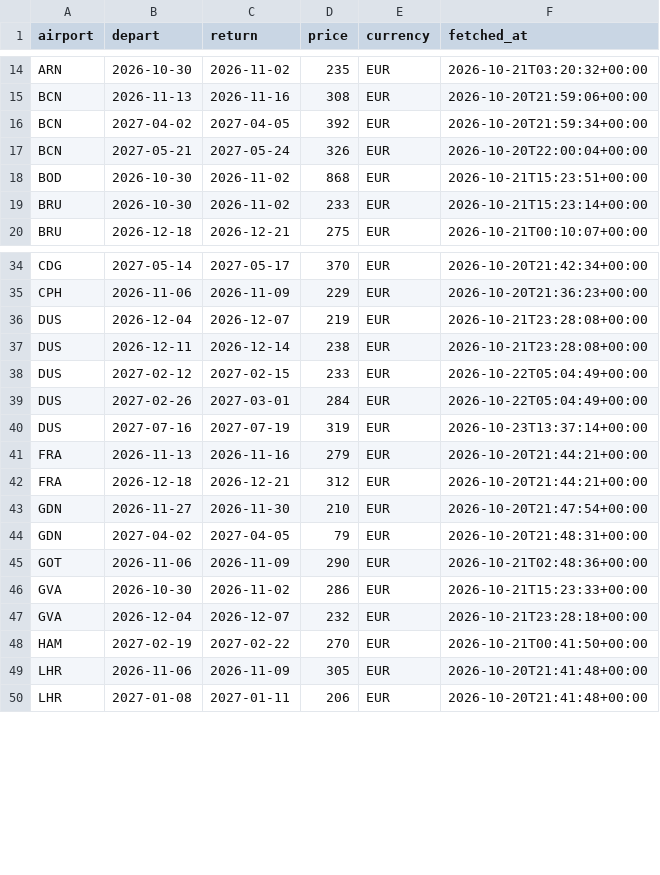
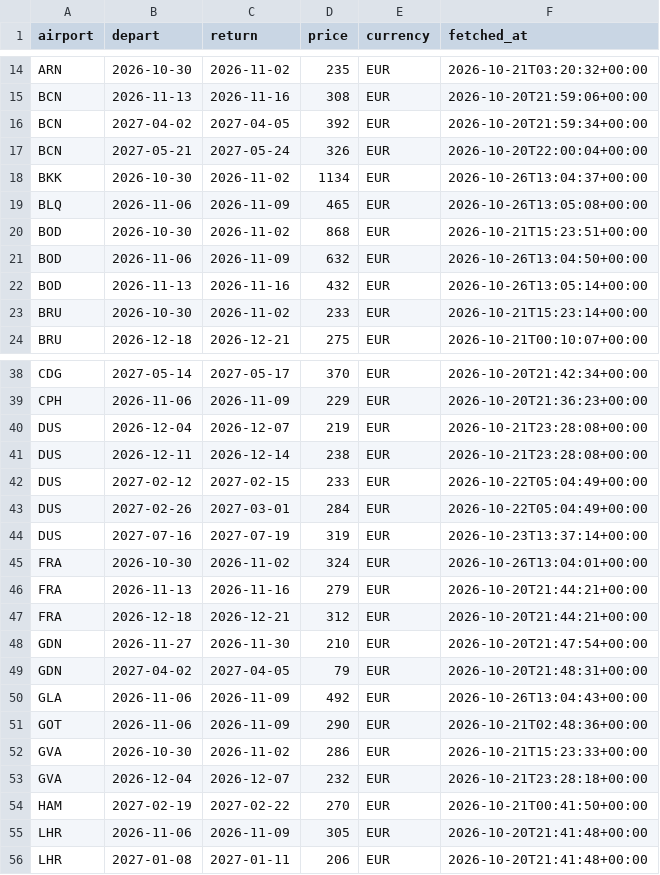
Before and after one commit to clombion/kiz-radar, a CSV file: docs/data/fares.csv, drawn as a sheet; only a part is shown, gaps mark what is left out; the diff names each change by its address in the sheet, - before the commit and + after, or states it on an @@ line.

Commit message:
First fares of the per-weekend searches; slower, smaller daily runs
19 festival weekends searched (6 priced, 13 without flights on Google) before
Google refused twice. Daily runs now make at most 20 searches, 10 seconds apart.

```diff
--- a/docs/data/fares.csv
+++ b/docs/data/fares.csv
+row 18: BKK | 2026-10-30 | 2026-11-02 | 1134 | EUR | 2026-10-26T13:04:37+00:00
+row 19: BLQ | 2026-11-06 | 2026-11-09 | 465 | EUR | 2026-10-26T13:05:08+00:00
+row 21: BOD | 2026-11-06 | 2026-11-09 | 632 | EUR | 2026-10-26T13:04:50+00:00
+row 22: BOD | 2026-11-13 | 2026-11-16 | 432 | EUR | 2026-10-26T13:05:14+00:00
+row 45: FRA | 2026-10-30 | 2026-11-02 | 324 | EUR | 2026-10-26T13:04:01+00:00
+row 50: GLA | 2026-11-06 | 2026-11-09 | 492 | EUR | 2026-10-26T13:04:43+00:00
```
Also changed, not shown: 3 other files.
